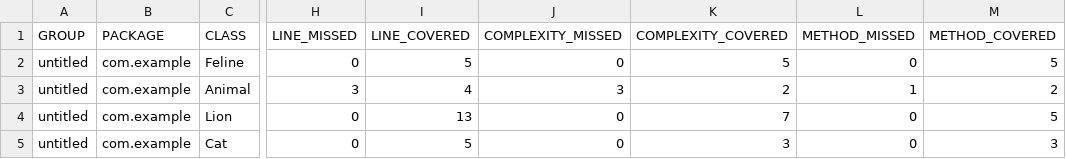
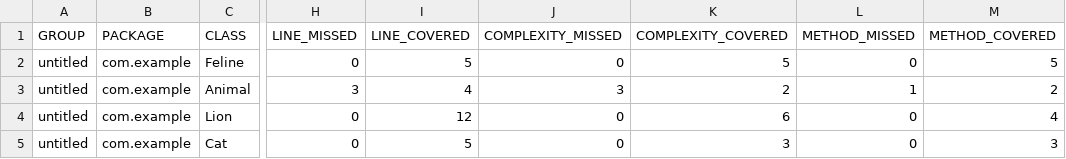
Before and after one commit to Kykyryky23/Sprint_2, a CSV file: target/site/jacoco/jacoco.csv, drawn as a sheet; only a part is shown, gaps mark what is left out; the diff names each change by its address in the sheet, - before the commit and + after, or states it on an @@ line.

```diff
--- a/target/site/jacoco/jacoco.csv
+++ b/target/site/jacoco/jacoco.csv
-I4 (LINE_COVERED): 13
+I4 (LINE_COVERED): 12
-K4 (COMPLEXITY_COVERED): 7
+K4 (COMPLEXITY_COVERED): 6
-M4 (METHOD_COVERED): 5
+M4 (METHOD_COVERED): 4
```
Also changed, not shown: 9 other files.
